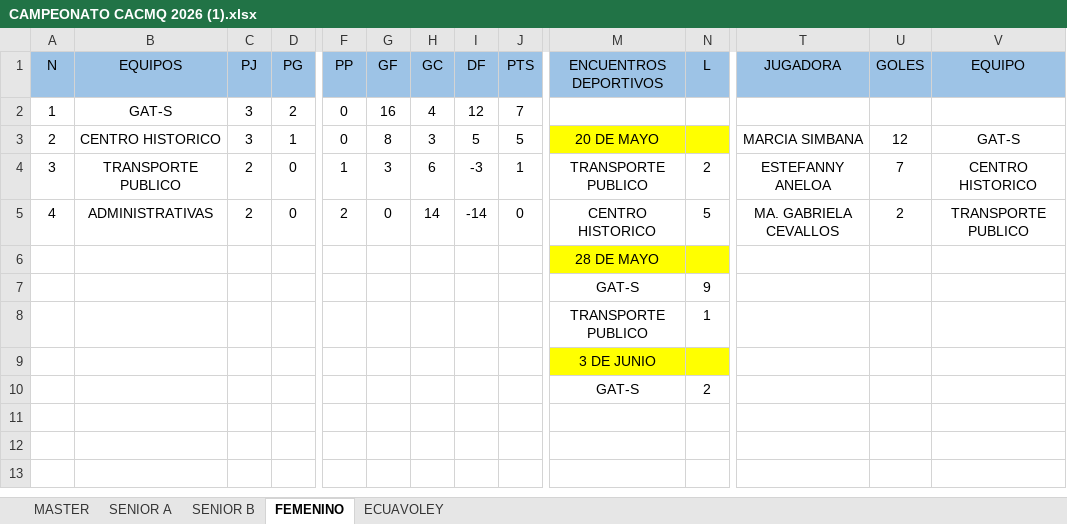
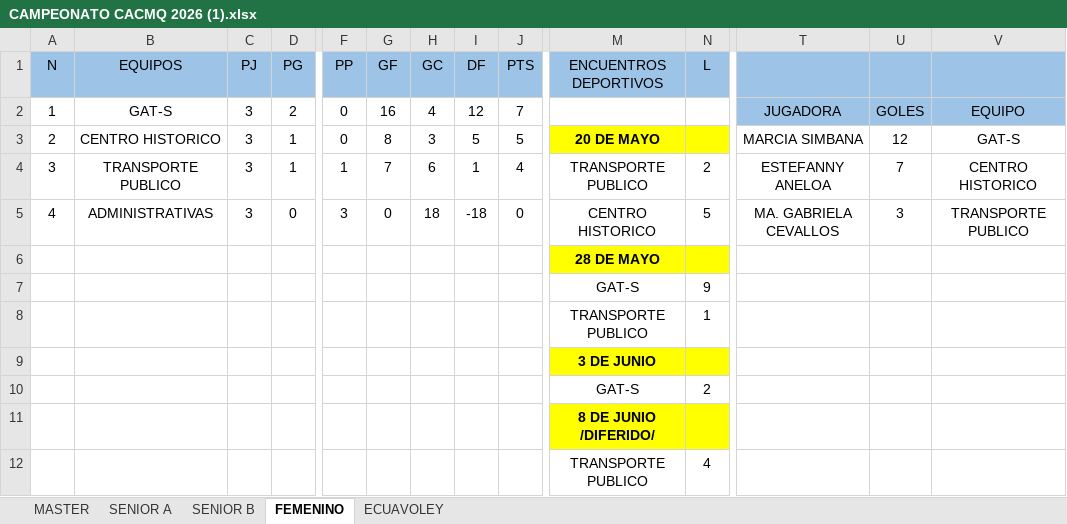
Before and after one commit to bonyhenry8-prog/jornadas-deportivas.boni, an Excel workbook: CAMPEONATO CACMQ 2026 (1).xlsx, sheet FEMENINO, drawn as a sheet; only a part is shown, gaps mark what is left out; values as stored, in another font and other column widths than the file's, no borders; rows hold the shown columns only; the diff names each change by its address in the sheet, - before the commit and + after, or states it on an @@ line.

```diff
--- a/CAMPEONATO CACMQ 2026 (1).xlsx (sheet FEMENINO)
+++ b/CAMPEONATO CACMQ 2026 (1).xlsx (sheet FEMENINO)
-T1: JUGADORA
+T1: (empty)
-U1: GOLES
+U1: (empty)
-V1: EQUIPO
+V1: (empty)
-T2: (empty)
+T2: JUGADORA
-T2:V2 fill: none
+T2:V2 fill: #9DC3E6
-U2: (empty)
+U2: GOLES
-V2: (empty)
+V2: EQUIPO
-M3 bold: off
+M3 bold: on
-C4:C5 (PJ): 2
+C4:C5 (PJ): 3
-D4 (PG): 0
+D4 (PG): 1
-G4 (GF): 3
+G4 (GF): 7
-I4 (DF): -3
+I4 (DF): 1
-J4 (PTS): 1
+J4 (PTS): 4
-F5 (PP): 2
+F5 (PP): 3
-H5 (GC): 14
+H5 (GC): 18
-I5 (DF): -14
+I5 (DF): -18
-U5: 2
+U5: 3
-M6 bold: off
+M6 bold: on
-M9 bold: off
+M9 bold: on
+row 11:  |  |  |  |  |  |  |  |  | 8 DE JUNIO /DIFERIDO/
+row 12:  |  |  |  |  |  |  |  |  | TRANSPORTE PUBLICO | 4
```
Also changed, not shown: sheet MASTER, sheet SENIOR A, sheet SENIOR B, 1 other file.
